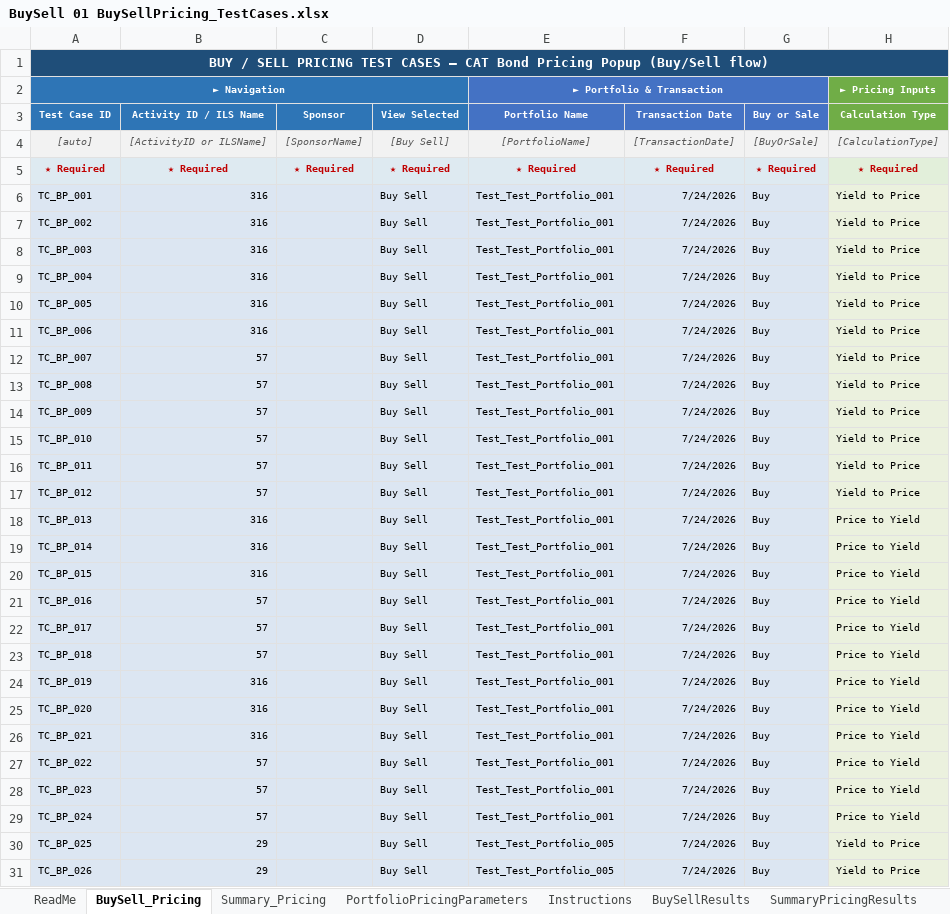
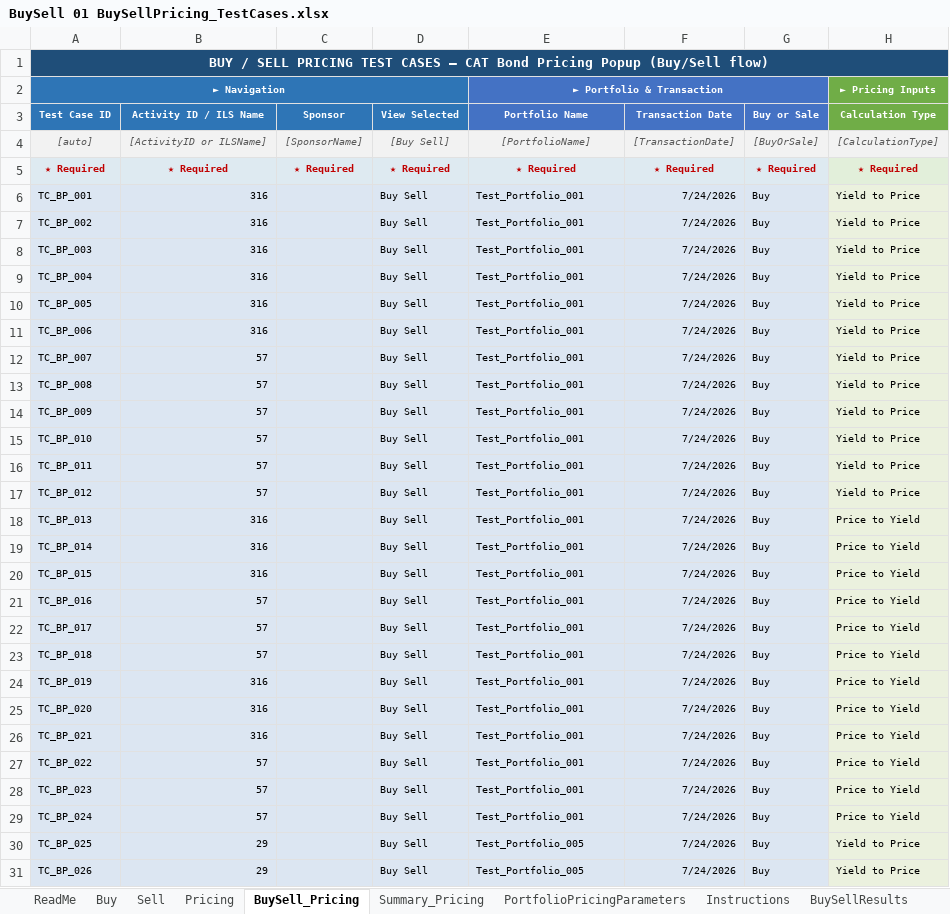
Before and after one commit to SindhuRaghavan01/Tests, an Excel workbook: ReinsurancePortfolio/TestPlans/SupportingData/Template/BuySell 01 BuySellPricing_TestCases.xlsx, sheet BuySell_Pricing, drawn as a sheet; only a part is shown; values as stored, in another font and other column widths than the file's, no borders; the diff covers the shown part only; the diff names each change by its address in the sheet, - before the commit and + after, or states it on an @@ line.

```diff
--- a/ReinsurancePortfolio/TestPlans/SupportingData/Template/BuySell 01 BuySellPricing_TestCases.xlsx (sheet BuySell_Pricing)
+++ b/ReinsurancePortfolio/TestPlans/SupportingData/Template/BuySell 01 BuySellPricing_TestCases.xlsx (sheet BuySell_Pricing)
@@ sheet tab unhidden: Buy @@
@@ sheet tab unhidden: Sell @@
@@ sheet tab unhidden: Pricing @@
-E6:E29 (► Portfolio & Transaction): Test_Test_Portfolio_001
+E6:E29 (► Portfolio & Transaction): Test_Portfolio_001
-E30:E31 (► Portfolio & Transaction): Test_Test_Portfolio_005
+E30:E31 (► Portfolio & Transaction): Test_Portfolio_005
```
Also changed, not shown: 223 edited cells elsewhere in this sheet, sheet Summary_Pricing.
